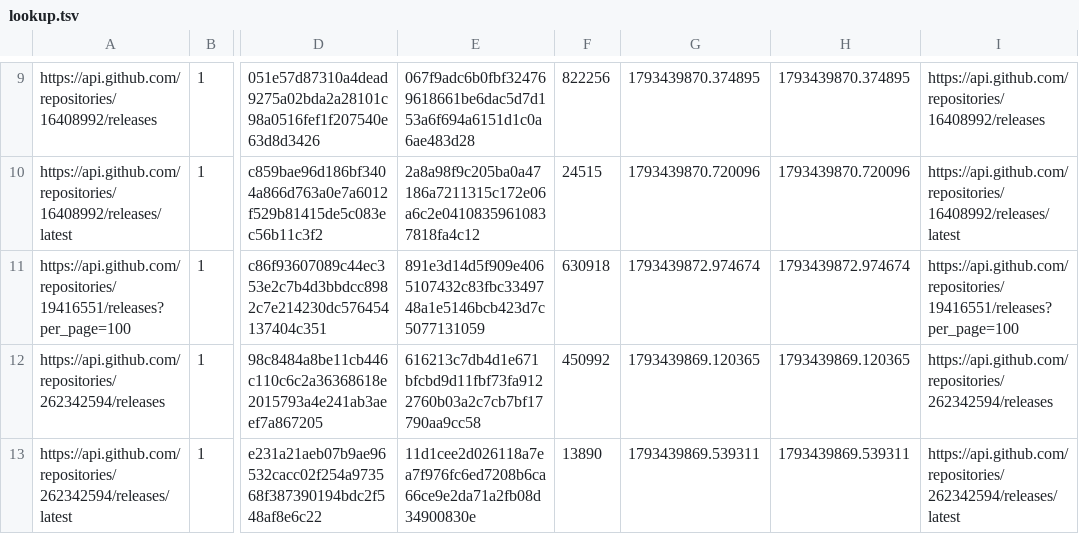
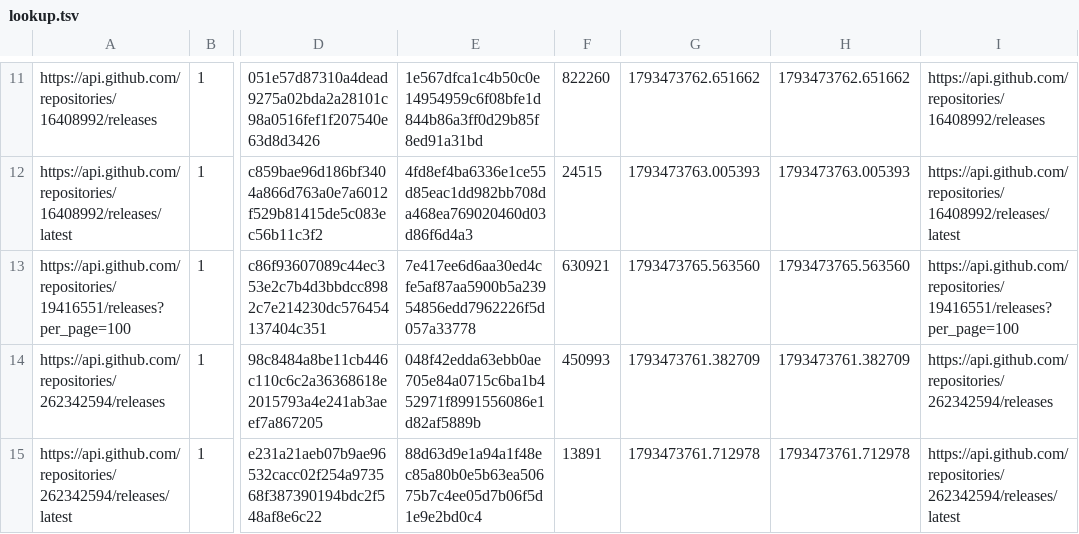
Before and after one commit to mareklangiewicz/AM, a TSV file: lookup.tsv, drawn as a sheet; only a part is shown, gaps mark what is left out; addresses are those after the commit; the diff covers the shown part only; the diff names each change by its address in the sheet, - before the commit and + after, or states it on an @@ line.

```diff
--- a/lookup.tsv
+++ b/lookup.tsv
-E11: 067f9adc6b0fbf324769618661be6dac5d7d153a6f694a6151d1c0a6ae483d28
+E11: 1e567dfca1c4b50c0e14954959c6f08bfe1d844b86a3ff0d29b85f8ed91a31bd
-F11: 822256
+F11: 822260
-G11: 1793439870.374895
+G11: 1793473762.651662
-H11: 1793439870.374895
+H11: 1793473762.651662
-E12: 2a8a98f9c205ba0a47186a7211315c172e06a6c2e04108359610837818fa4c12
+E12: 4fd8ef4ba6336e1ce55d85eac1dd982bb708da468ea769020460d03d86f6d4a3
-G12: 1793439870.720096
+G12: 1793473763.005393
-H12: 1793439870.720096
+H12: 1793473763.005393
-E13: 891e3d14d5f909e4065107432c83fbc3349748a1e5146bcb423d7c5077131059
+E13: 7e417ee6d6aa30ed4cfe5af87aa5900b5a23954856edd7962226f5d057a33778
-F13: 630918
+F13: 630921
-G13: 1793439872.974674
+G13: 1793473765.563560
-H13: 1793439872.974674
+H13: 1793473765.563560
-E14: 616213c7db4d1e671bfcbd9d11fbf73fa9122760b03a2c7cb7bf17790aa9cc58
+E14: 048f42edda63ebb0ae705e84a0715c6ba1b452971f8991556086e1d82af5889b
-F14: 450992
+F14: 450993
-G14: 1793439869.120365
+G14: 1793473761.382709
-H14: 1793439869.120365
+H14: 1793473761.382709
-E15: 11d1cee2d026118a7ea7f976fc6ed7208b6ca66ce9e2da71a2fb08d34900830e
+E15: 88d63d9e1a94a1f48ec85a80b0e5b63ea50675b7c4ee05d7b06f5d1e9e2bd0c4
-F15: 13890
+F15: 13891
-G15: 1793439869.539311
+G15: 1793473761.712978
-H15: 1793439869.539311
+H15: 1793473761.712978
```
Also changed, not shown: 2 added rows and 31 edited cells elsewhere in this file, 8 other files.
